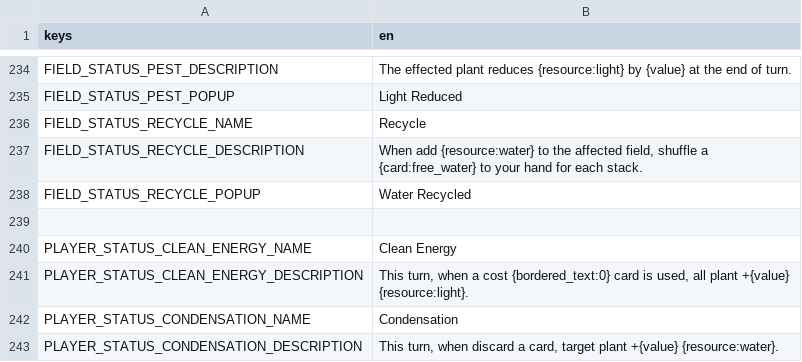
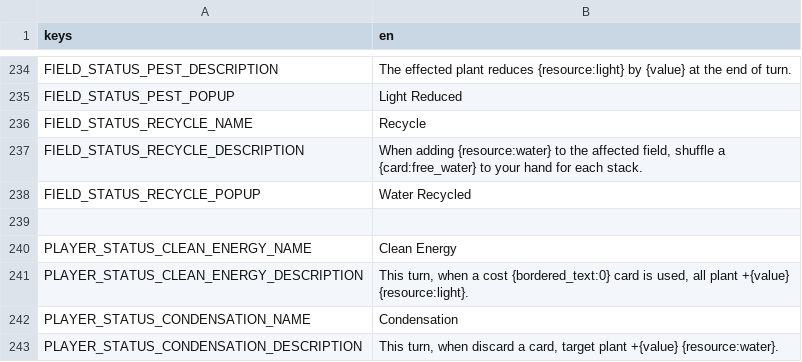
Before and after one commit to cyanglaz/garden, a CSV file: resources/localization/localization.csv, drawn as a sheet; only a part is shown, gaps mark what is left out.

```diff
--- a/resources/localization/localization.csv
+++ b/resources/localization/localization.csv
@@ -236,3 +236,3 @@ FIELD_STATUS_PEST_POPUP,"Light Reduced"
 FIELD_STATUS_RECYCLE_NAME,"Recycle"
-FIELD_STATUS_RECYCLE_DESCRIPTION,"When add {resource:water} to the affected field, shuffle a {card:free_water} to your hand for each stack."
+FIELD_STATUS_RECYCLE_DESCRIPTION,"When adding {resource:water} to the affected field, shuffle a {card:free_water} to your hand for each stack."
 FIELD_STATUS_RECYCLE_POPUP,"Water Recycled"
```
Also changed, not shown: 1 other file.
